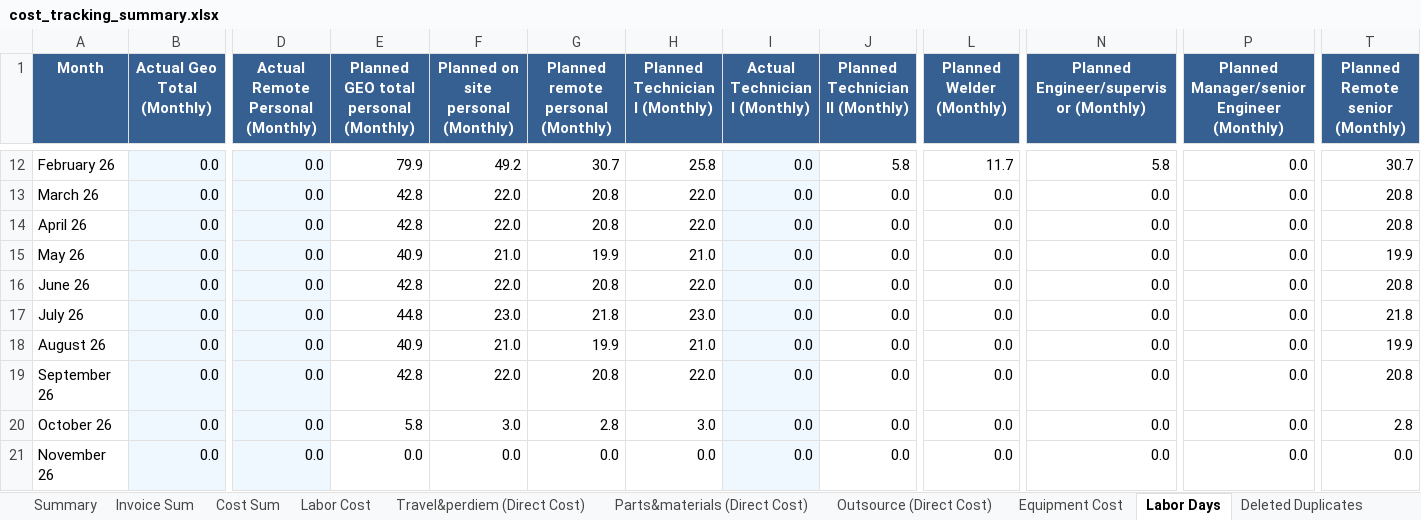
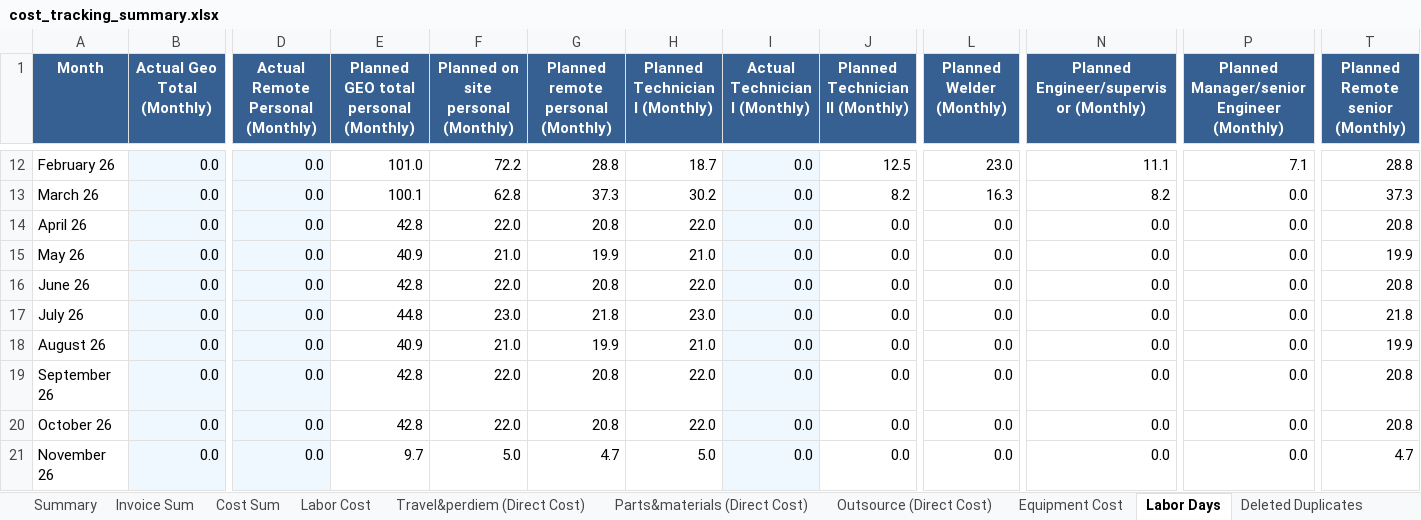
Before and after one commit to xiaosongchen1977/geo-project-tracker-sanjose2025.com, an Excel workbook: cost_tracking_summary.xlsx, sheet Labor Days, drawn as a sheet; only a part is shown, gaps mark what is left out; values as stored, in another font and other column widths than the file's, no borders; the diff covers the shown part only; the diff names each change by its address in the sheet, - before the commit and + after, or states it on an @@ line.

```diff
--- a/cost_tracking_summary.xlsx (sheet Labor Days)
+++ b/cost_tracking_summary.xlsx (sheet Labor Days)
-E12: 79.9
+E12: 101.0
-F12: 49.2
+F12: 72.2
-G12: 30.7
+G12: 28.8
-H12 (Planned Technician I (Monthly)): 25.8
+H12 (Planned Technician I (Monthly)): 18.7
-J12 (Planned Technician II (Monthly)): 5.8
+J12 (Planned Technician II (Monthly)): 12.5
-L12 (Planned Welder (Monthly)): 11.7
+L12 (Planned Welder (Monthly)): 23.0
-N12: 5.8
+N12: 11.1
-P12: 0.0
+P12: 7.1
-T12 (Planned Remote senior (Monthly)): 30.7
+T12 (Planned Remote senior (Monthly)): 28.8
-E13: 42.8
+E13: 100.1
-F13: 22.0
+F13: 62.8
-G13: 20.8
+G13: 37.3
-H13 (Planned Technician I (Monthly)): 22.0
+H13 (Planned Technician I (Monthly)): 30.2
-J13 (Planned Technician II (Monthly)): 0.0
+J13 (Planned Technician II (Monthly)): 8.2
-L13 (Planned Welder (Monthly)): 0.0
+L13 (Planned Welder (Monthly)): 16.3
-N13: 0.0
+N13: 8.2
-T13 (Planned Remote senior (Monthly)): 20.8
+T13 (Planned Remote senior (Monthly)): 37.3
-E20: 5.8
+E20: 42.8
-F20: 3.0
+F20: 22.0
-G20: 2.8
+G20: 20.8
-H20 (Planned Technician I (Monthly)): 3.0
+H20 (Planned Technician I (Monthly)): 22.0
-T20 (Planned Remote senior (Monthly)): 2.8
+T20 (Planned Remote senior (Monthly)): 20.8
-E21: 0.0
+E21: 9.7
-F21: 0.0
+F21: 5.0
-G21: 0.0
+G21: 4.7
-H21 (Planned Technician I (Monthly)): 0.0
+H21 (Planned Technician I (Monthly)): 5.0
-T21 (Planned Remote senior (Monthly)): 0.0
+T21 (Planned Remote senior (Monthly)): 4.7
```
Also changed, not shown: 34 edited cells elsewhere in this sheet, sheet Invoice Sum, sheet Cost Sum, sheet Travel&perdiem (Direct Cost), sheet Outsource (Direct Cost), sheet Parts&materials (Direct Cost), sheet Equipment Cost, 2 more sheets.
